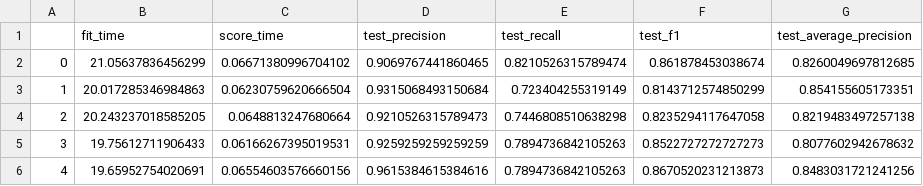
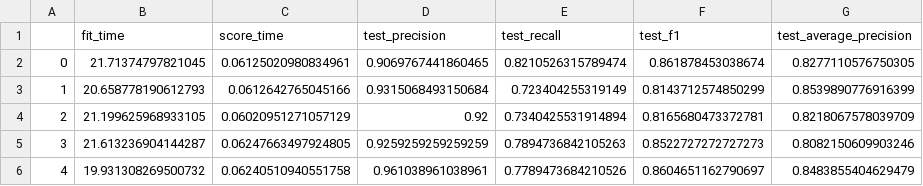
Before and after one commit to Minipoloalex/AI-and-Society-datasets-analysis, a CSV file: imbalanced-data/results/Cost Sensitive Random Forest-BorderlineSMOTE.csv, drawn as a sheet.

```diff
--- a/imbalanced-data/results/Cost Sensitive Random Forest-BorderlineSMOTE.csv
+++ b/imbalanced-data/results/Cost Sensitive Random Forest-BorderlineSMOTE.csv
@@ -1,6 +1,6 @@
 ,fit_time,score_time,test_precision,test_recall,test_f1,test_average_precision
-0,21.05637836456299,0.06671380996704102,0.9069767441860465,0.8210526315789474,0.861878453038674,0.8260049697812685
-1,20.017285346984863,0.06230759620666504,0.9315068493150684,0.723404255319149,0.8143712574850299,0.854155605173351
-2,20.243237018585205,0.0648813247680664,0.9210526315789473,0.7446808510638298,0.8235294117647058,0.8219483497257138
-3,19.75612711906433,0.06166267395019531,0.9259259259259259,0.7894736842105263,0.8522727272727273,0.8077602942678632
-4,19.65952754020691,0.06554603576660156,0.9615384615384616,0.7894736842105263,0.8670520231213873,0.8483031721241256
+0,21.71374797821045,0.06125020980834961,0.9069767441860465,0.8210526315789474,0.861878453038674,0.8277110576750305
+1,20.658778190612793,0.0612642765045166,0.9315068493150684,0.723404255319149,0.8143712574850299,0.8539890776916399
+2,21.199625968933105,0.06020951271057129,0.92,0.7340425531914894,0.8165680473372781,0.8218067578039709
+3,21.613236904144287,0.06247663497924805,0.9259259259259259,0.7894736842105263,0.8522727272727273,0.8082150609903246
+4,19.931308269500732,0.06240510940551758,0.961038961038961,0.7789473684210526,0.8604651162790697,0.8483855404629479
```
Also changed, not shown: imbalanced-data/results/Cost Sensitive Random Forest-ADASYN.csv, imbalanced-data/results/Neural Network-ADASYN.csv, 40 other files.
